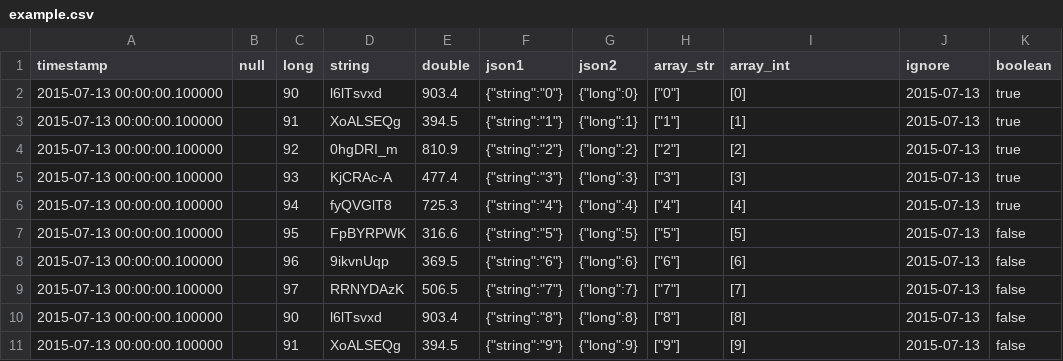
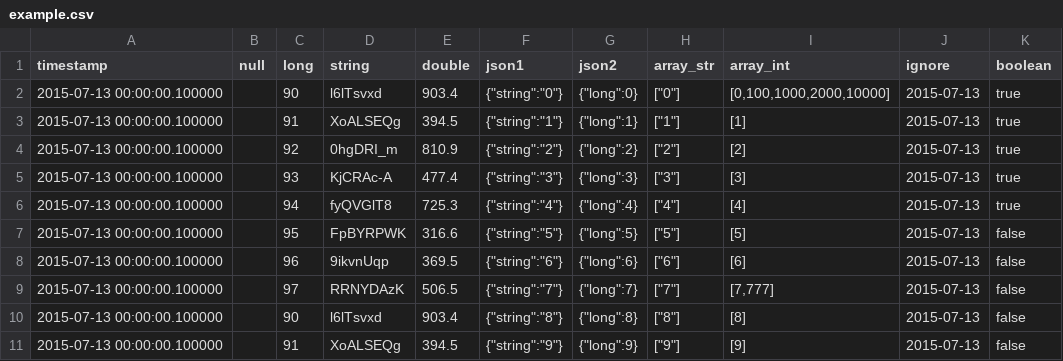
Before and after one commit to medjed/embulk-filter-typecast, a CSV file: example/example.csv, drawn as a sheet.

```diff
--- a/example/example.csv
+++ b/example/example.csv
@@ -1,3 +1,3 @@
 timestamp,null,long,string,double,json1,json2,array_str,array_int,ignore,boolean
-2015-07-13 00:00:00.100000,,90,l6lTsvxd,903.4,{"string":"0"},{"long":0},["0"],[0],2015-07-13,true
+2015-07-13 00:00:00.100000,,90,l6lTsvxd,903.4,{"string":"0"},{"long":0},["0"],"[0,100,1000,2000,10000]",2015-07-13,true
 2015-07-13 00:00:00.100000,,91,XoALSEQg,394.5,{"string":"1"},{"long":1},["1"],[1],2015-07-13,true
@@ -8,3 +8,3 @@ timestamp,null,long,string,double,json1,json2,array_str,array_int,ignore,boolean
 2015-07-13 00:00:00.100000,,96,9ikvnUqp,369.5,{"string":"6"},{"long":6},["6"],[6],2015-07-13,false
-2015-07-13 00:00:00.100000,,97,RRNYDAzK,506.5,{"string":"7"},{"long":7},["7"],[7],2015-07-13,false
+2015-07-13 00:00:00.100000,,97,RRNYDAzK,506.5,{"string":"7"},{"long":7},["7"],"[7,777]",2015-07-13,false
 2015-07-13 00:00:00.100000,,90,l6lTsvxd,903.4,{"string":"8"},{"long":8},["8"],[8],2015-07-13,false
```
Also changed, not shown: 10 other files.
